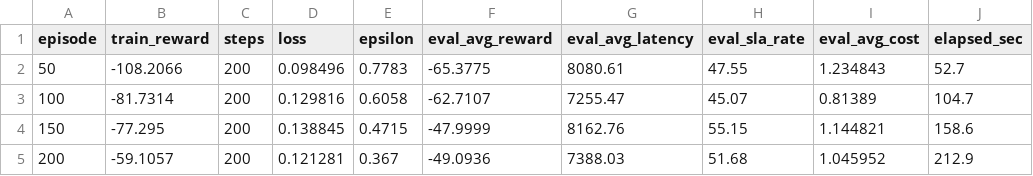
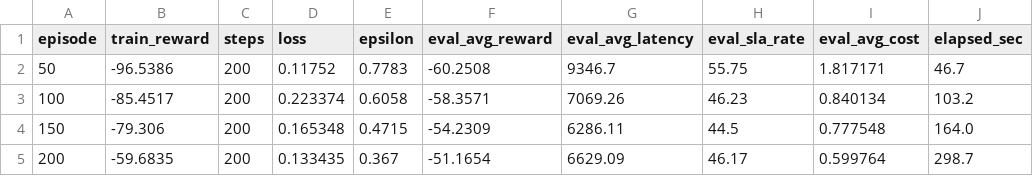
Before and after one commit to thanhtai2703/Deep-Reinforcement-Learning-for-Hybrid-Edge-Cloud, a CSV file: experiments/logs/dqn_calibrated/train_log.csv, drawn as a sheet.

```diff
--- a/experiments/logs/dqn_calibrated/train_log.csv
+++ b/experiments/logs/dqn_calibrated/train_log.csv
@@ -1,5 +1,5 @@
 episode,train_reward,steps,loss,epsilon,eval_avg_reward,eval_avg_latency,eval_sla_rate,eval_avg_cost,elapsed_sec
-50,-108.2066,200,0.098496,0.7783,-65.3775,8080.61,47.55,1.234843,52.7
-100,-81.7314,200,0.129816,0.6058,-62.7107,7255.47,45.07,0.81389,104.7
-150,-77.295,200,0.138845,0.4715,-47.9999,8162.76,55.15,1.144821,158.6
-200,-59.1057,200,0.121281,0.367,-49.0936,7388.03,51.68,1.045952,212.9
+50,-96.5386,200,0.11752,0.7783,-60.2508,9346.7,55.75,1.817171,46.7
+100,-85.4517,200,0.223374,0.6058,-58.3571,7069.26,46.23,0.840134,103.2
+150,-79.306,200,0.165348,0.4715,-54.2309,6286.11,44.5,0.777548,164.0
+200,-59.6835,200,0.133435,0.367,-51.1654,6629.09,46.17,0.599764,298.7
```
Also changed, not shown: 13 other files.
